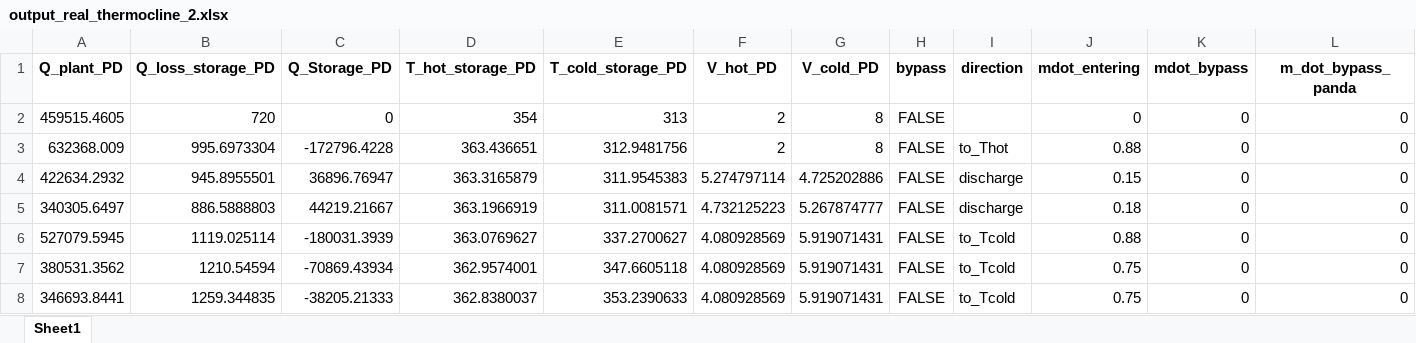
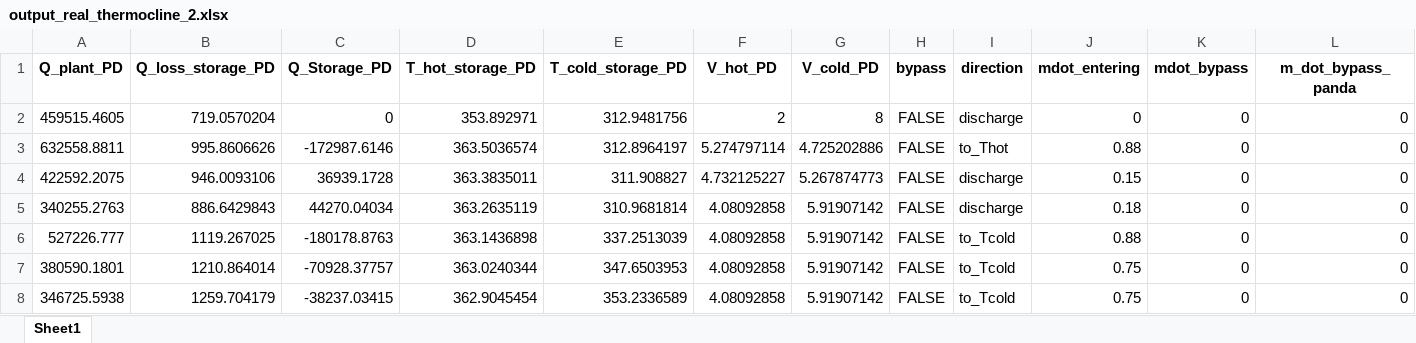
Before and after one commit to SerranoScope/Reduced_simulation, an Excel workbook: Storage/output_real_thermocline_2.xlsx, sheet Sheet1, drawn as a sheet; only a part is shown; values as stored, in another font and other column widths than the file's, no borders; removed rows and columns are numbered as before the commit, all else as after; rows hold the shown columns only; the diff covers the shown part only; the diff names each change by its address in the sheet, - before the commit and + after, or states it on an @@ line.

```diff
--- a/Storage/output_real_thermocline_2.xlsx (sheet Sheet1)
+++ b/Storage/output_real_thermocline_2.xlsx (sheet Sheet1)
-B2 (Q_loss_storage_PD): 720
+B2 (Q_loss_storage_PD): 719.0570204
-D2 (T_hot_storage_PD): 354
+D2 (T_hot_storage_PD): 353.892971
-E2 (T_cold_storage_PD): 313
+E2 (T_cold_storage_PD): 312.9481756
-I2 (direction): (empty)
+I2 (direction): discharge
-A3 (Q_plant_PD): 632368.009
+A3 (Q_plant_PD): 632558.8811
-B3 (Q_loss_storage_PD): 995.6973304
+B3 (Q_loss_storage_PD): 995.8606626
-C3 (Q_Storage_PD): -172796.4228
+C3 (Q_Storage_PD): -172987.6146
-D3 (T_hot_storage_PD): 363.436651
+D3 (T_hot_storage_PD): 363.5036574
-E3 (T_cold_storage_PD): 312.9481756
+E3 (T_cold_storage_PD): 312.8964197
-F3 (V_hot_PD): 2
+F3 (V_hot_PD): 5.274797114
-G3 (V_cold_PD): 8
+G3 (V_cold_PD): 4.725202886
-row 4: 422634.2932 | 945.8955501 | 36896.76947 | 363.3165879 | 311.9545383 | 5.274797114 | 4.725202886 | FALSE | discharge | 0.15 | 0 | 0
-row 5: 340305.6497 | 886.5888803 | 44219.21667 | 363.1966919 | 311.0081571 | 4.732125223 | 5.267874777 | FALSE | discharge | 0.18 | 0 | 0
+row 4: 422592.2075 | 946.0093106 | 36939.1728 | 363.3835011 | 311.908827 | 4.732125227 | 5.267874773 | FALSE | discharge | 0.15 | 0 | 0
+row 5: 340255.2763 | 886.6429843 | 44270.04034 | 363.2635119 | 310.9681814 | 4.08092858 | 5.91907142 | FALSE | discharge | 0.18 | 0 | 0
-A6 (Q_plant_PD): 527079.5945
+A6 (Q_plant_PD): 527226.777
-B6 (Q_loss_storage_PD): 1119.025114
+B6 (Q_loss_storage_PD): 1119.267025
-C6 (Q_Storage_PD): -180031.3939
+C6 (Q_Storage_PD): -180178.8763
-D6 (T_hot_storage_PD): 363.0769627
+D6 (T_hot_storage_PD): 363.1436898
-E6 (T_cold_storage_PD): 337.2700627
+E6 (T_cold_storage_PD): 337.2513039
-F6:F8 (V_hot_PD): 4.080928569
+F6:F8 (V_hot_PD): 4.08092858
-G6:G8 (V_cold_PD): 5.919071431
+G6:G8 (V_cold_PD): 5.91907142
-A7 (Q_plant_PD): 380531.3562
+A7 (Q_plant_PD): 380590.1801
-B7 (Q_loss_storage_PD): 1210.54594
+B7 (Q_loss_storage_PD): 1210.864014
-C7 (Q_Storage_PD): -70869.43934
+C7 (Q_Storage_PD): -70928.37757
-D7 (T_hot_storage_PD): 362.9574001
+D7 (T_hot_storage_PD): 363.0240344
-E7 (T_cold_storage_PD): 347.6605118
+E7 (T_cold_storage_PD): 347.6503953
-A8 (Q_plant_PD): 346693.8441
+A8 (Q_plant_PD): 346725.5938
-B8 (Q_loss_storage_PD): 1259.344835
+B8 (Q_loss_storage_PD): 1259.704179
-C8 (Q_Storage_PD): -38205.21333
+C8 (Q_Storage_PD): -38237.03415
-D8 (T_hot_storage_PD): 362.8380037
+D8 (T_hot_storage_PD): 362.9045454
-E8 (T_cold_storage_PD): 353.2390633
+E8 (T_cold_storage_PD): 353.2336589
```
Also changed, not shown: 3 added rows, 3 removed rows and 11 edited cells elsewhere in this sheet, 2 other files.
